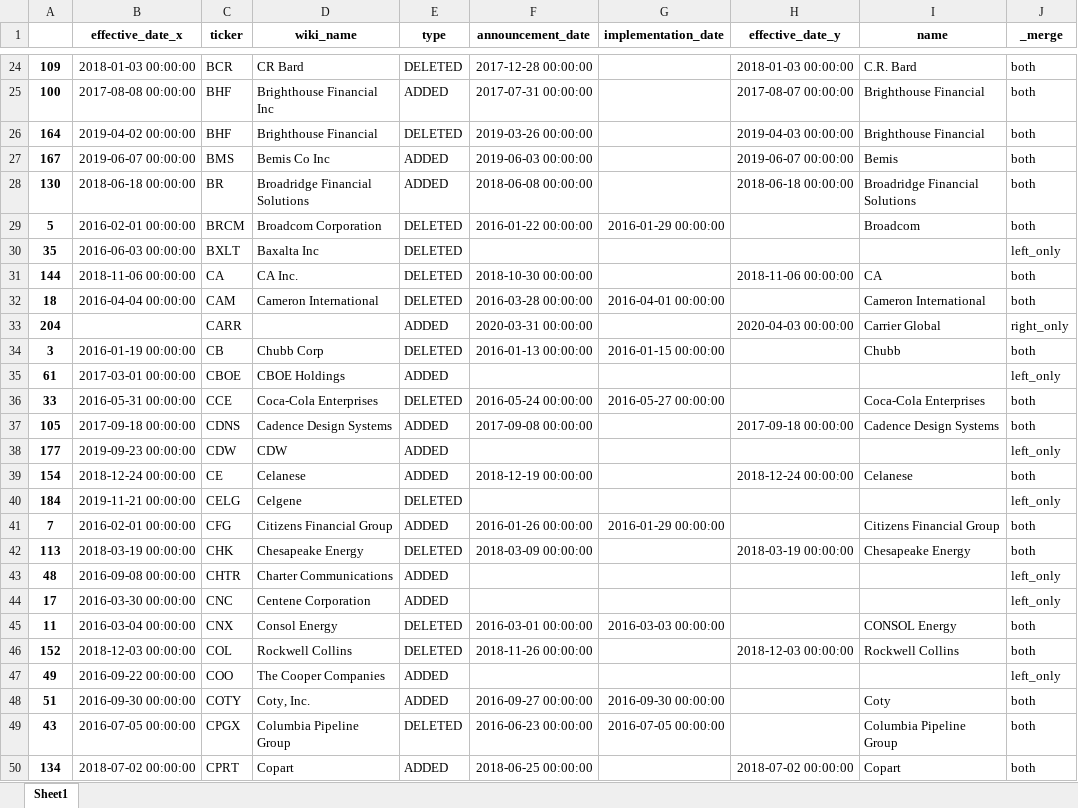
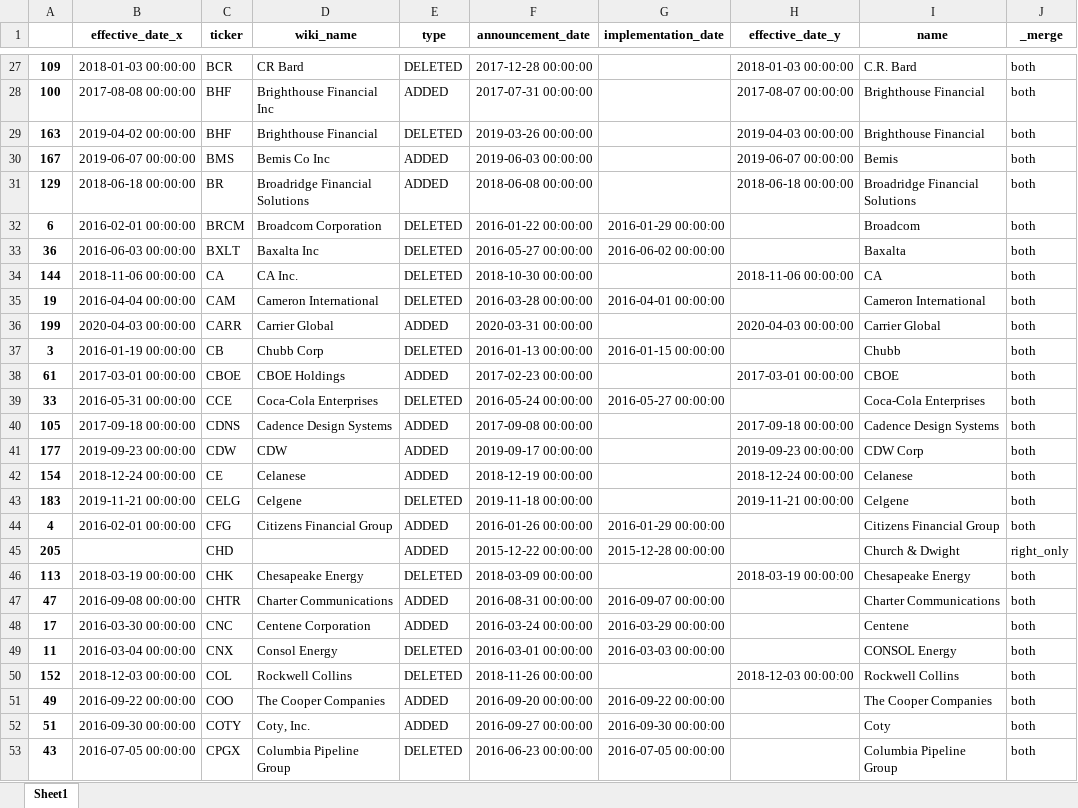
Before and after one commit to yingchen0505/analyzingalpha, an Excel workbook: sp500-historical-components-and-changes/differences_between_wiki_and_announcement_data.xlsx, sheet Sheet1, drawn as a sheet; only a part is shown, gaps mark what is left out; the shorter side is filled out with more unchanged rows; values as stored, in another font and other column widths than the file's, no borders; removed rows and columns are numbered as before the commit, all else as after; the diff covers the shown part only; the diff names each change by its address in the sheet, - before the commit and + after, or states it on an @@ line.

```diff
--- a/sp500-historical-components-and-changes/differences_between_wiki_and_announcement_data.xlsx (sheet Sheet1)
+++ b/sp500-historical-components-and-changes/differences_between_wiki_and_announcement_data.xlsx (sheet Sheet1)
-A29: 164
+A29: 163
-A31: 130
+A31: 129
-A32: 5
+A32: 6
-row 30: 35 | 2016-06-03 00:00:00 | BXLT | Baxalta Inc | DELETED |  |  |  |  | left_only
+row 33: 36 | 2016-06-03 00:00:00 | BXLT | Baxalta Inc | DELETED | 2016-05-27 00:00:00 | 2016-06-02 00:00:00 |  | Baxalta | both
-A35: 18
+A35: 19
-A36: 204
+A36: 199
-B36 (effective_date_x): (empty)
+B36 (effective_date_x): 2020-04-03 00:00:00
-D36 (wiki_name): (empty)
+D36 (wiki_name): Carrier Global
-J36 (_merge): right_only
+J36 (_merge): both
-F38 (announcement_date): (empty)
+F38 (announcement_date): 2017-02-23 00:00:00
-H38 (effective_date_y): (empty)
+H38 (effective_date_y): 2017-03-01 00:00:00
-I38 (name): (empty)
+I38 (name): CBOE
-J38 (_merge): left_only
+J38 (_merge): both
-F41 (announcement_date): (empty)
+F41 (announcement_date): 2019-09-17 00:00:00
-H41 (effective_date_y): (empty)
+H41 (effective_date_y): 2019-09-23 00:00:00
-I41 (name): (empty)
+I41 (name): CDW Corp
-J41 (_merge): left_only
+J41 (_merge): both
-row 40: 184 | 2019-11-21 00:00:00 | CELG | Celgene | DELETED |  |  |  |  | left_only
+row 43: 183 | 2019-11-21 00:00:00 | CELG | Celgene | DELETED | 2019-11-18 00:00:00 |  | 2019-11-21 00:00:00 | Celgene | both
-A44: 7
+A44: 4
+row 45: 205 |  | CHD |  | ADDED | 2015-12-22 00:00:00 | 2015-12-28 00:00:00 |  | Church & Dwight | right_only
-row 43: 48 | 2016-09-08 00:00:00 | CHTR | Charter Communications | ADDED |  |  |  |  | left_only
+row 47: 47 | 2016-09-08 00:00:00 | CHTR | Charter Communications | ADDED | 2016-08-31 00:00:00 | 2016-09-07 00:00:00 |  | Charter Communications | both
-F48 (announcement_date): (empty)
+F48 (announcement_date): 2016-03-24 00:00:00
-G48 (implementation_date): (empty)
+G48 (implementation_date): 2016-03-29 00:00:00
-I48 (name): (empty)
+I48 (name): Centene
-J48 (_merge): left_only
+J48 (_merge): both
-F51 (announcement_date): (empty)
+F51 (announcement_date): 2016-09-20 00:00:00
-G51 (implementation_date): (empty)
+G51 (implementation_date): 2016-09-22 00:00:00
-I51 (name): (empty)
+I51 (name): The Cooper Companies
-J51 (_merge): left_only
+J51 (_merge): both
```
Also changed, not shown: 33 added rows, 24 removed rows and 155 edited cells elsewhere in this sheet, 1 other file.
